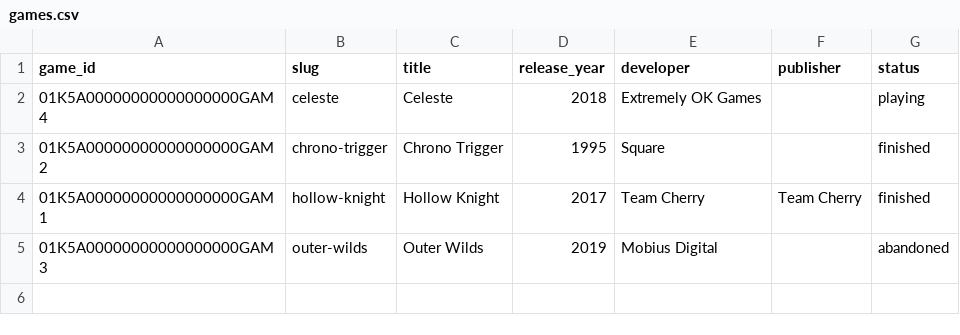
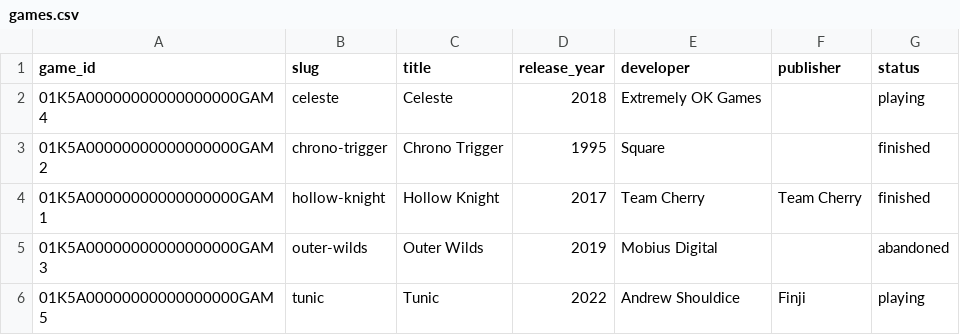
Before and after one commit to cidus/game.registrar, a CSV file: example-vault/data/games.csv, drawn as a sheet.

```diff
--- a/example-vault/data/games.csv
+++ b/example-vault/data/games.csv
@@ -5 +5,2 @@ game_id,slug,title,release_year,developer,publisher,status
 01K5A00000000000000000GAM3,outer-wilds,Outer Wilds,2019,Mobius Digital,,abandoned
+01K5A00000000000000000GAM5,tunic,Tunic,2022,Andrew Shouldice,Finji,playing
```
Also changed, not shown: example-vault/data/runs.csv, example-vault/data/sessions.csv, 51 other files.
